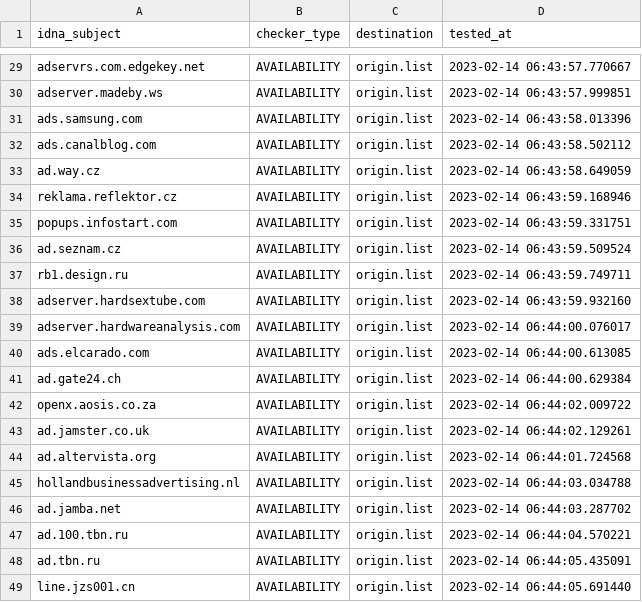
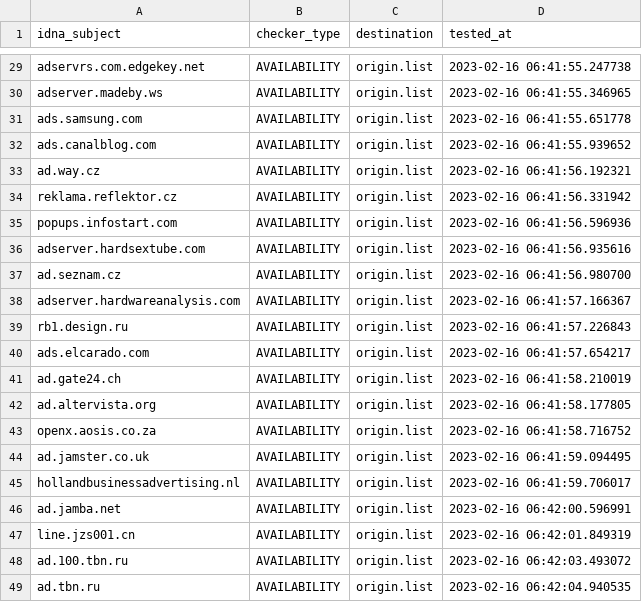
Before and after one commit to dead-hosts/hosts_web_yoyo.org, a CSV file: .pyfunceble/inactive.csv, drawn as a sheet; only a part is shown, gaps mark what is left out; removed rows and columns are numbered as before the commit, all else as after; the diff covers the shown part only; the diff names each change by its address in the sheet, - before the commit and + after, or states it on an @@ line.

```diff
--- a/.pyfunceble/inactive.csv
+++ b/.pyfunceble/inactive.csv
-D29 (tested_at): 2023-02-14 06:43:57.770667
+D29 (tested_at): 2023-02-16 06:41:55.247738
-D30 (tested_at): 2023-02-14 06:43:57.999851
+D30 (tested_at): 2023-02-16 06:41:55.346965
-D31 (tested_at): 2023-02-14 06:43:58.013396
+D31 (tested_at): 2023-02-16 06:41:55.651778
-D32 (tested_at): 2023-02-14 06:43:58.502112
+D32 (tested_at): 2023-02-16 06:41:55.939652
-D33 (tested_at): 2023-02-14 06:43:58.649059
+D33 (tested_at): 2023-02-16 06:41:56.192321
-D34 (tested_at): 2023-02-14 06:43:59.168946
+D34 (tested_at): 2023-02-16 06:41:56.331942
-D35 (tested_at): 2023-02-14 06:43:59.331751
+D35 (tested_at): 2023-02-16 06:41:56.596936
-row 36: ad.seznam.cz | AVAILABILITY | origin.list | 2023-02-14 06:43:59.509524
-row 37: rb1.design.ru | AVAILABILITY | origin.list | 2023-02-14 06:43:59.749711
-D36 (tested_at): 2023-02-14 06:43:59.932160
+D36 (tested_at): 2023-02-16 06:41:56.935616
+row 37: ad.seznam.cz | AVAILABILITY | origin.list | 2023-02-16 06:41:56.980700
-D38 (tested_at): 2023-02-14 06:44:00.076017
+D38 (tested_at): 2023-02-16 06:41:57.166367
+row 39: rb1.design.ru | AVAILABILITY | origin.list | 2023-02-16 06:41:57.226843
-D40 (tested_at): 2023-02-14 06:44:00.613085
+D40 (tested_at): 2023-02-16 06:41:57.654217
-D41 (tested_at): 2023-02-14 06:44:00.629384
+D41 (tested_at): 2023-02-16 06:41:58.210019
+row 42: ad.altervista.org | AVAILABILITY | origin.list | 2023-02-16 06:41:58.177805
-D43 (tested_at): 2023-02-14 06:44:02.009722
+D43 (tested_at): 2023-02-16 06:41:58.716752
-D44 (tested_at): 2023-02-14 06:44:02.129261
+D44 (tested_at): 2023-02-16 06:41:59.094495
-row 44: ad.altervista.org | AVAILABILITY | origin.list | 2023-02-14 06:44:01.724568
-D45 (tested_at): 2023-02-14 06:44:03.034788
+D45 (tested_at): 2023-02-16 06:41:59.706017
-D46 (tested_at): 2023-02-14 06:44:03.287702
+D46 (tested_at): 2023-02-16 06:42:00.596991
+row 47: line.jzs001.cn | AVAILABILITY | origin.list | 2023-02-16 06:42:01.849319
-D48 (tested_at): 2023-02-14 06:44:04.570221
+D48 (tested_at): 2023-02-16 06:42:03.493072
-D49 (tested_at): 2023-02-14 06:44:05.435091
+D49 (tested_at): 2023-02-16 06:42:04.940535
-row 49: line.jzs001.cn | AVAILABILITY | origin.list | 2023-02-14 06:44:05.691440
```
Also changed, not shown: 27 edited cells elsewhere in this file, 13 other files.
